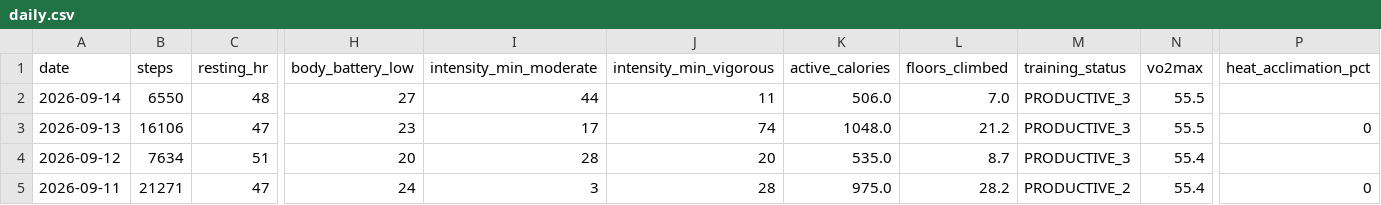
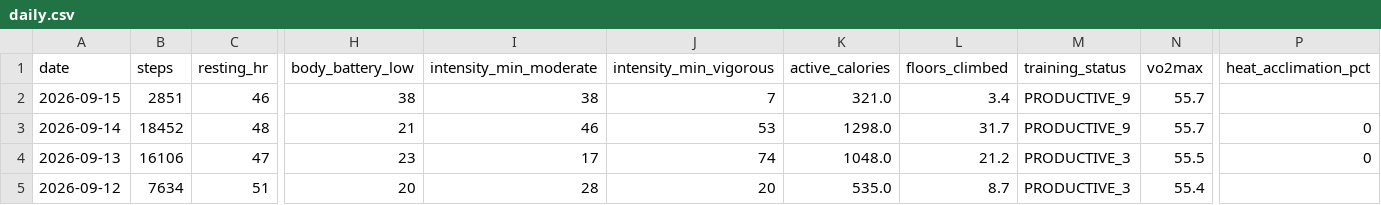
Before and after one commit to GeoffreyBian/train, a CSV file: data/daily.csv, drawn as a sheet; only a part is shown, gaps mark what is left out; the shorter side is filled out with more unchanged rows; addresses are those after the commit; rows hold the shown columns only; the diff names each change by its address in the sheet, - before the commit and + after, or states it on an @@ line.

```diff
--- a/data/daily.csv
+++ b/data/daily.csv
+row 2: 2026-09-15 | 2851 | 46 | 38 | 38 | 7 | 321.0 | 3.4 | PRODUCTIVE_9 | 55.7
-B3 (steps): 6550
+B3 (steps): 18452
-H3 (body_battery_low): 27
+H3 (body_battery_low): 21
-I3 (intensity_min_moderate): 44
+I3 (intensity_min_moderate): 46
-J3 (intensity_min_vigorous): 11
+J3 (intensity_min_vigorous): 53
-K3 (active_calories): 506.0
+K3 (active_calories): 1298.0
-L3 (floors_climbed): 7.0
+L3 (floors_climbed): 31.7
-M3 (training_status): PRODUCTIVE_3
+M3 (training_status): PRODUCTIVE_9
-N3 (vo2max): 55.5
+N3 (vo2max): 55.7
-P3 (heat_acclimation_pct): (empty)
+P3 (heat_acclimation_pct): 0
```
Also changed, not shown: data/activities.csv, data/readiness.csv, 6 other files.
